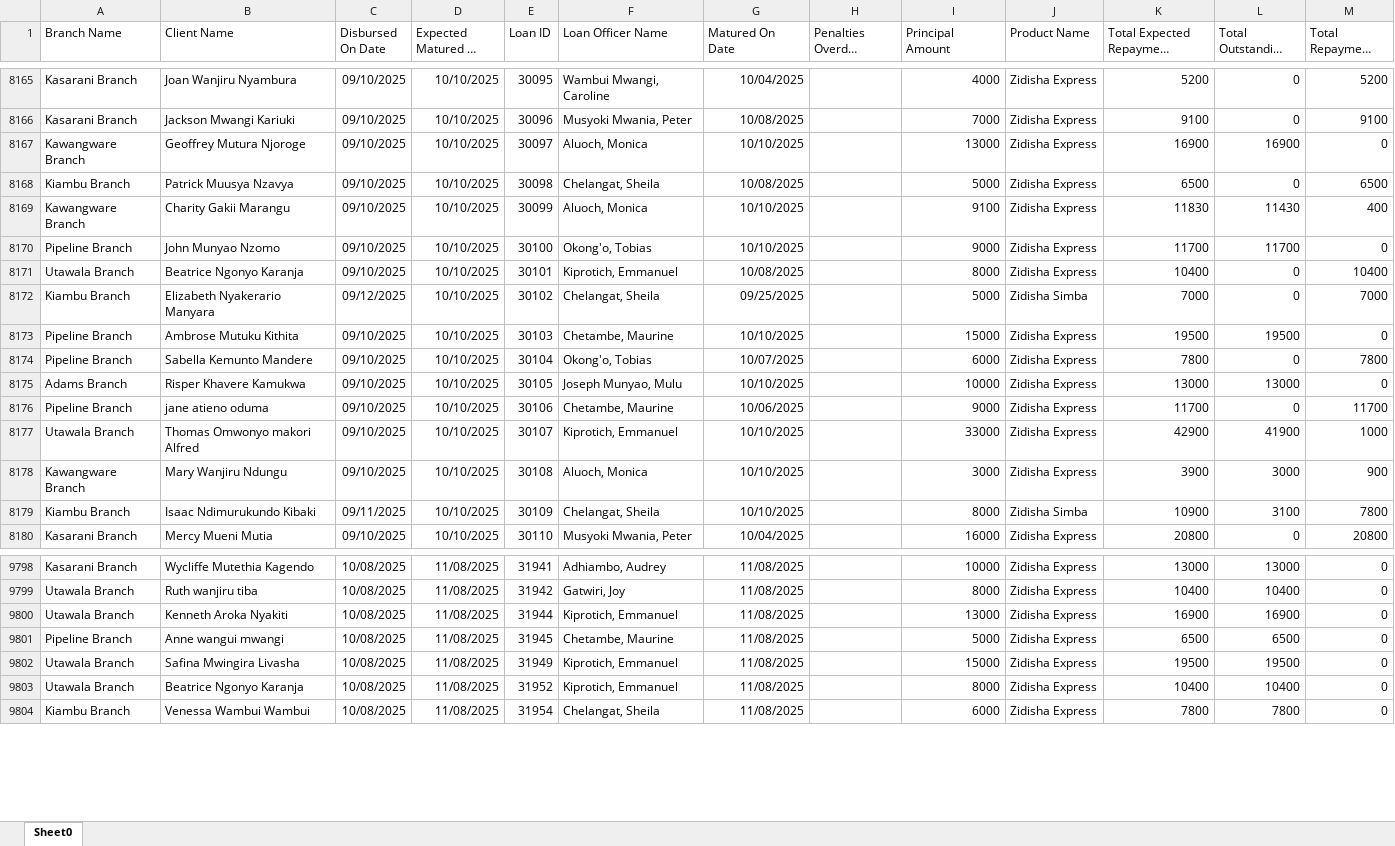
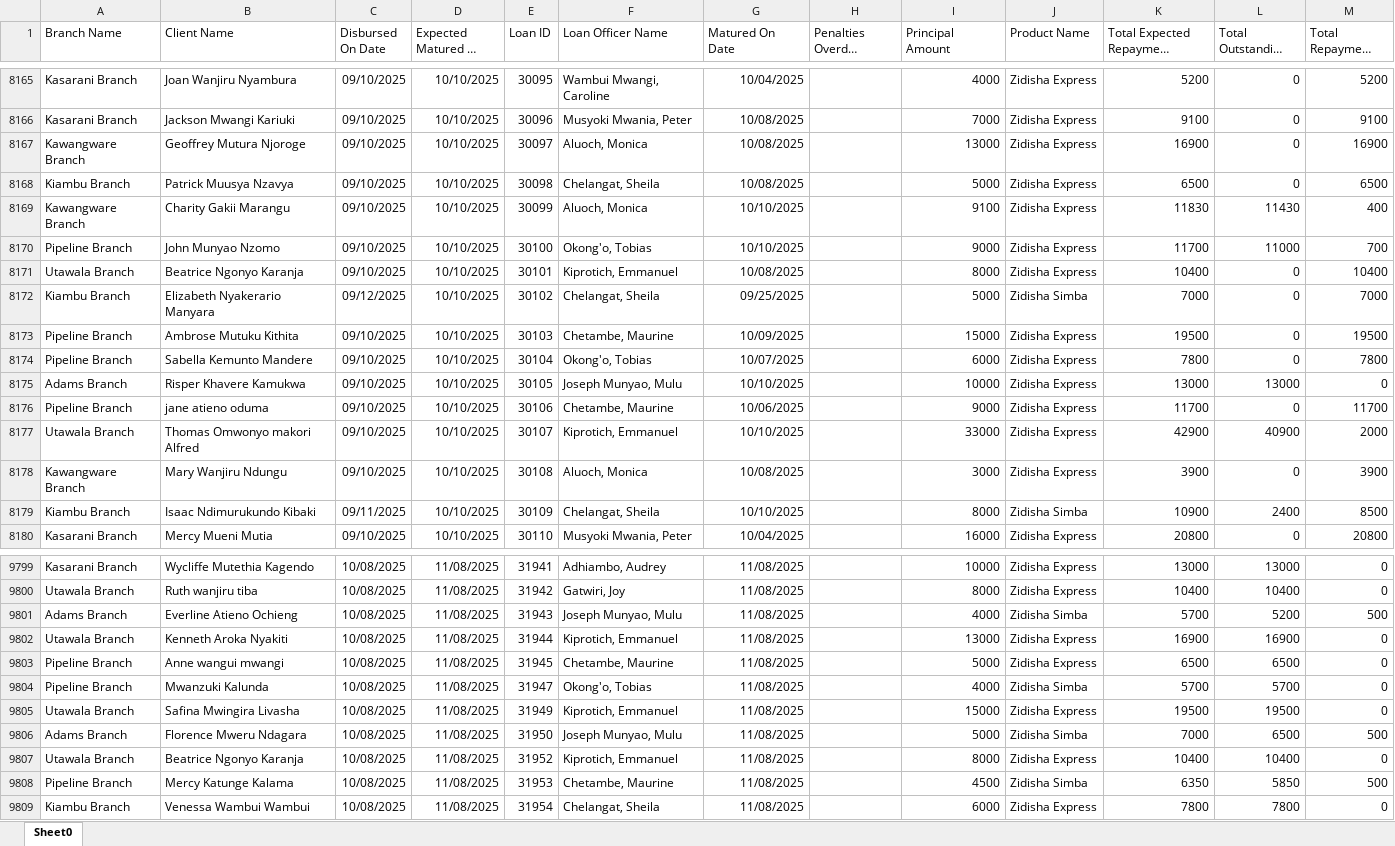
Before and after one commit to Phoenix-Capital/zidisha-monitor, an Excel workbook: Rate_20241217094924.xlsx, sheet Sheet0, drawn as a sheet; only a part is shown, gaps mark what is left out; long unchanged cells end in …; values as stored, in another font and other column widths than the file's, no borders; the diff covers the shown part only; the diff names each change by its address in the sheet, - before the commit and + after, or states it on an @@ line.

```diff
--- a/Rate_20241217094924.xlsx (sheet Sheet0)
+++ b/Rate_20241217094924.xlsx (sheet Sheet0)
-G8167 (Matured On Date): 10/10/2025
+G8167 (Matured On Date): 10/08/2025
-L8167 (Total Outstanding Derived): 16900
+L8167 (Total Outstanding Derived): 0
-M8167 (Total Repayment Derived): 0
+M8167 (Total Repayment Derived): 16900
-L8170 (Total Outstanding Derived): 11700
+L8170 (Total Outstanding Derived): 11000
-M8170 (Total Repayment Derived): 0
+M8170 (Total Repayment Derived): 700
-G8173 (Matured On Date): 10/10/2025
+G8173 (Matured On Date): 10/09/2025
-L8173 (Total Outstanding Derived): 19500
+L8173 (Total Outstanding Derived): 0
-M8173 (Total Repayment Derived): 0
+M8173 (Total Repayment Derived): 19500
-L8177 (Total Outstanding Derived): 41900
+L8177 (Total Outstanding Derived): 40900
-M8177 (Total Repayment Derived): 1000
+M8177 (Total Repayment Derived): 2000
-G8178 (Matured On Date): 10/10/2025
+G8178 (Matured On Date): 10/08/2025
-L8178 (Total Outstanding Derived): 3000
+L8178 (Total Outstanding Derived): 0
-M8178 (Total Repayment Derived): 900
+M8178 (Total Repayment Derived): 3900
-L8179 (Total Outstanding Derived): 3100
+L8179 (Total Outstanding Derived): 2400
-M8179 (Total Repayment Derived): 7800
+M8179 (Total Repayment Derived): 8500
+row 9801: Adams Branch | Everline Atieno Ochieng | 10/08/2025 | 11/08/2025 | 31943 | Joseph Munyao, Mulu | 11/08/2025 |  | 4000 | Zidisha Simba | 5700 | 5200 | 500
+row 9804: Pipeline Branch | Mwanzuki Kalunda | 10/08/2025 | 11/08/2025 | 31947 | Okong'o, Tobias | 11/08/2025 |  | 4000 | Zidisha Simba | 5700 | 5700 | 0
+row 9806: Adams Branch | Florence Mweru Ndagara | 10/08/2025 | 11/08/2025 | 31950 | Joseph Munyao, Mulu | 11/08/2025 |  | 5000 | Zidisha Simba | 7000 | 6500 | 500
+row 9808: Pipeline Branch | Mercy Katunge Kalama | 10/08/2025 | 11/08/2025 | 31953 | Chetambe, Maurine | 11/08/2025 |  | 4500 | Zidisha Simba | 6350 | 5850 | 500
```
Also changed, not shown: 19 added rows and 361 edited cells elsewhere in this sheet.
